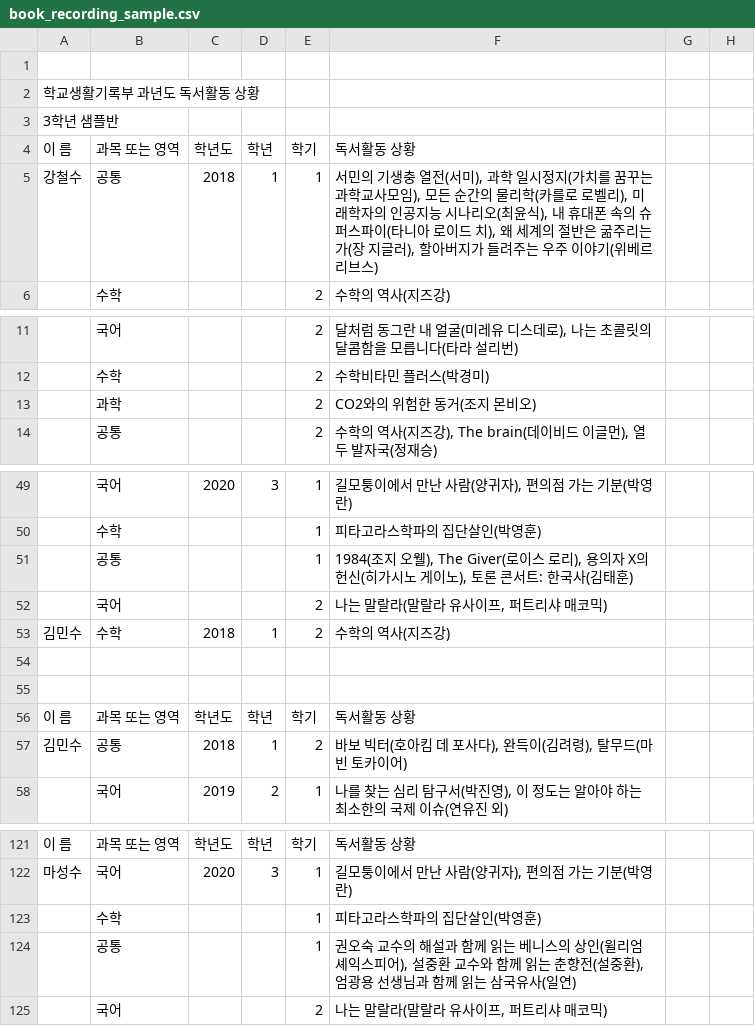
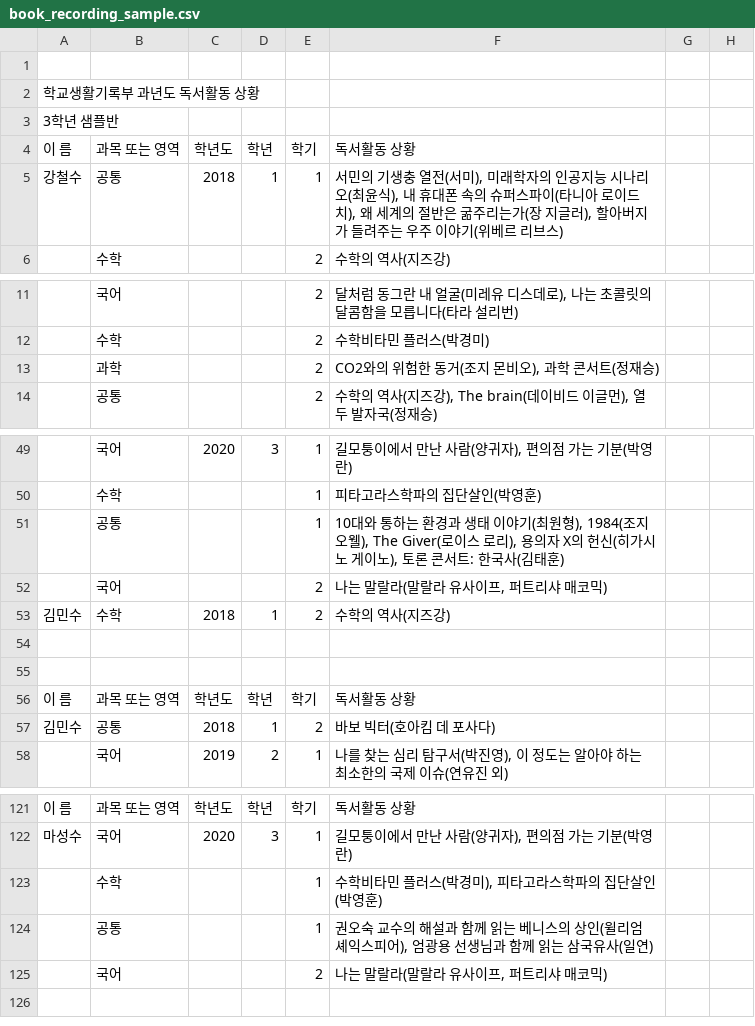
Before and after one commit to poohoney0630/RPA, a CSV file: book_recording_sample.csv, drawn as a sheet; only a part is shown, gaps mark what is left out; the diff covers the shown part only; the diff names each change by its address in the sheet, - before the commit and + after, or states it on an @@ line.

```diff
--- a/book_recording_sample.csv
+++ b/book_recording_sample.csv
-F5: …(서미), 과학 일시정지(가치를 꿈꾸는 과학교사모임), 모든 순간의 물리학(카를로 로벨리), 미래학자…
+F5: …(서미), 미래학자…
-F13: CO2와의 위험한 동거(조지 몬비오)
+F13: CO2와의 위험한 동거(조지 몬비오), 과학 콘서트(정재승)
-F51: 1984(조지…
+F51: 10대와 통하는 환경과 생태 이야기(최원형), 1984(조지…
-F57: 바보 빅터(호아킴 데 포사다), 완득이(김려령), 탈무드(마빈 토카이어)
+F57: 바보 빅터(호아킴 데 포사다)
-F123: 피타고라스학파의 집단살인(박영훈)
+F123: 수학비타민 플러스(박경미), 피타고라스학파의 집단살인(박영훈)
-F124: …스피어), 설중환 교수와 함께 읽는 춘향전(설중환), 엄광용…
+F124: …스피어), 엄광용…
```
Also changed, not shown: 11 edited cells elsewhere in this file, 2 other files.
